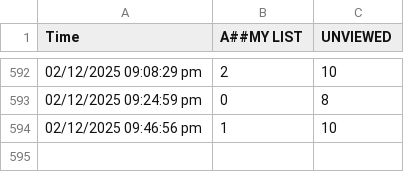
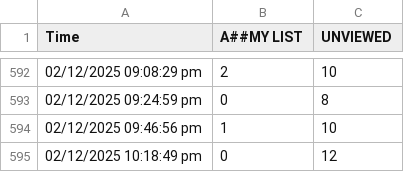
Before and after one commit to teleradyx-eng/erad-cases-check, a CSV file: case-history-dr.-amit.csv, drawn as a sheet; only a part is shown, gaps mark what is left out.

```diff
--- a/case-history-dr.-amit.csv
+++ b/case-history-dr.-amit.csv
@@ -594 +594,2 @@ Time,A##MY LIST,UNVIEWED
 02/12/2025 09:46:56 pm,1,10
+02/12/2025 10:18:49 pm,0,12
```
Also changed, not shown: case-history-dr.-abdaallah.csv.
